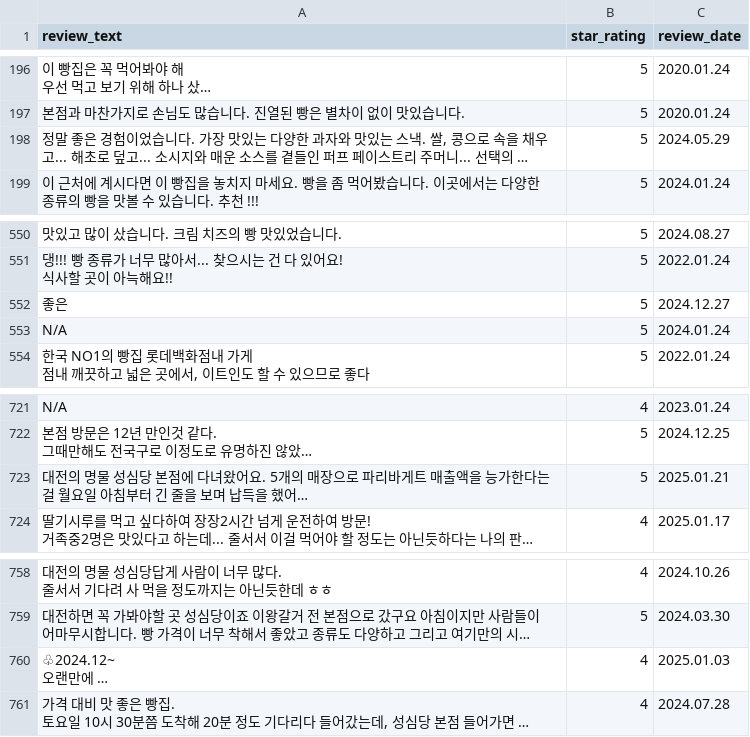
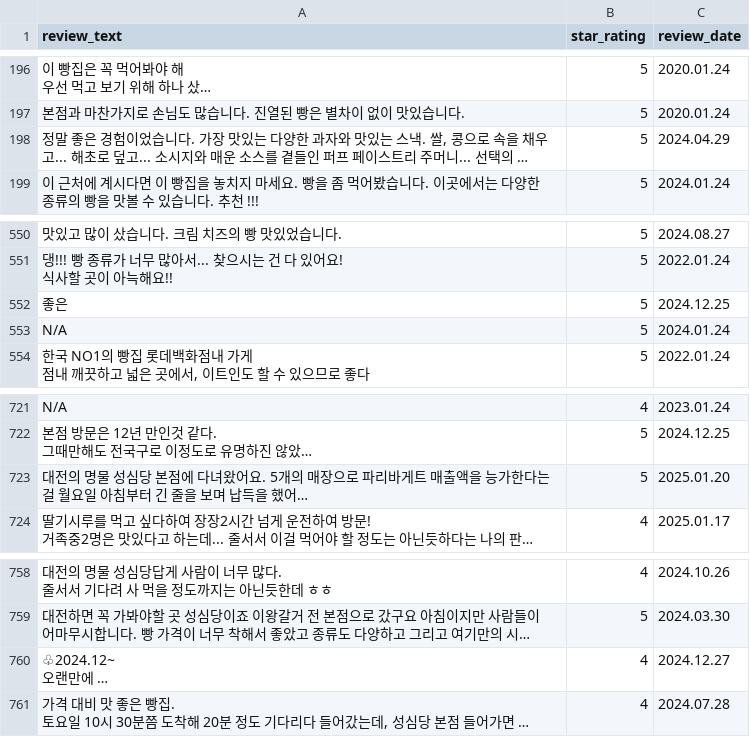
Before and after one commit to sleepylee02/YBIGTA_newbie_team_project, a CSV file: database/reviews_google.csv, drawn as a sheet; only a part is shown, gaps mark what is left out; long unchanged cells end in …; the diff covers the shown part only; the diff names each change by its address in the sheet, - before the commit and + after, or states it on an @@ line.

```diff
--- a/database/reviews_google.csv
+++ b/database/reviews_google.csv
-C198 (review_date): 2024.05.29
+C198 (review_date): 2024.04.29
-C552 (review_date): 2024.12.27
+C552 (review_date): 2024.12.25
-C723 (review_date): 2025.01.21
+C723 (review_date): 2025.01.20
-C760 (review_date): 2025.01.03
+C760 (review_date): 2024.12.27
```
Also changed, not shown: 3 added rows, 3 removed rows and 2 edited cells elsewhere in this file, database/preprocessed_reviews_google.csv, 16 other files.
